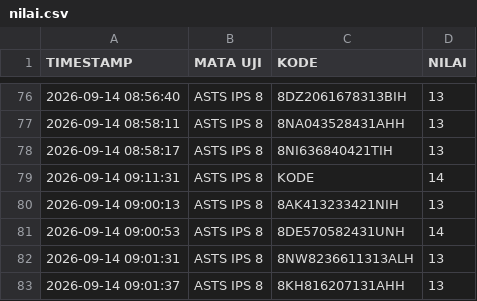
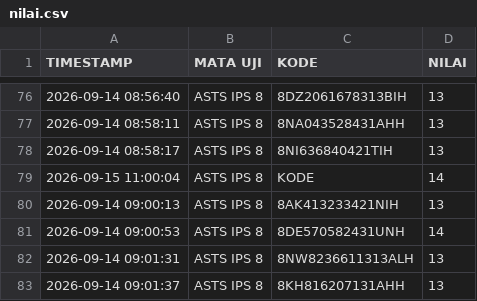
Before and after one commit to SMPN1KALIWEDI/ujian-smpn1kaliwedi, a CSV file: data/nilai.csv, drawn as a sheet; only a part is shown, gaps mark what is left out.

Commit message:
Update data/nilai.csv - 2026-09-15T04:00:43.668Z

```diff
--- a/data/nilai.csv
+++ b/data/nilai.csv
@@ -78,3 +78,3 @@ TIMESTAMP,MATA UJI,KODE,NILAI
 2026-09-14 08:58:17,ASTS IPS 8,8NI636840421TIH,13
-2026-09-14 09:11:31,ASTS IPS 8,KODE,14
+2026-09-15 11:00:04,ASTS IPS 8,KODE,14
 2026-09-14 09:00:13,ASTS IPS 8,8AK413233421NIH,13
```
